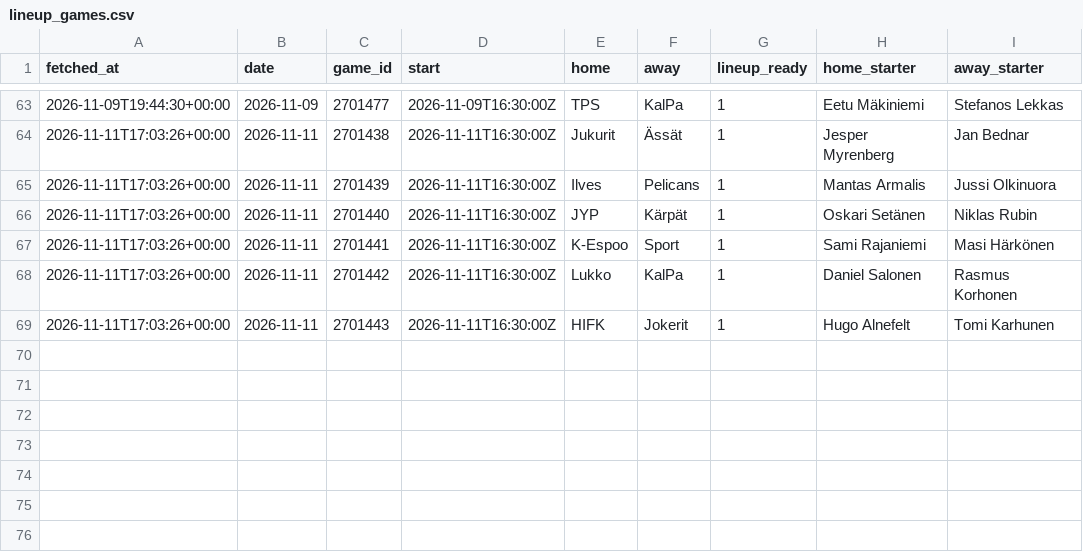
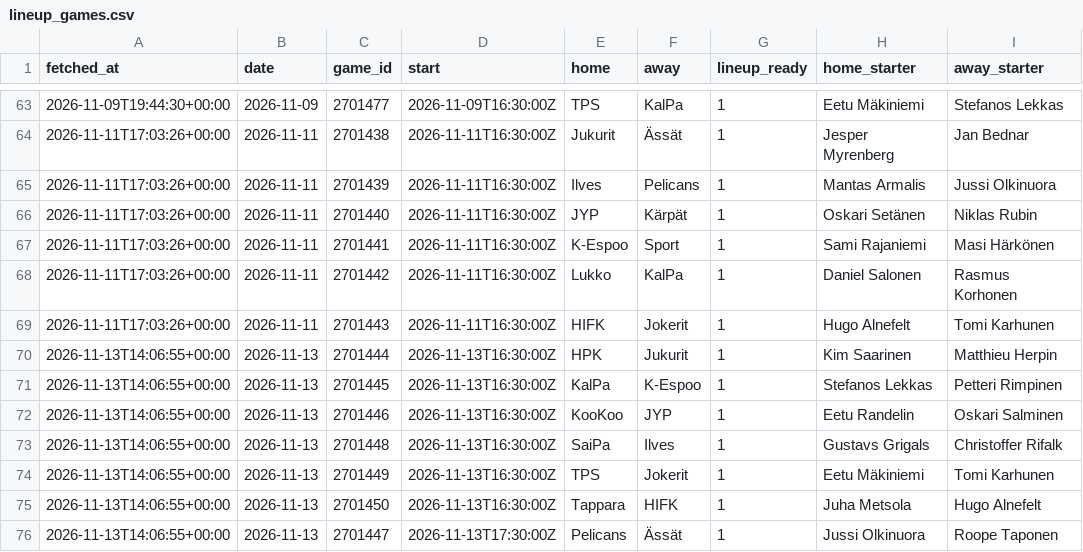
Before and after one commit to mikaheino/liiga-2026-27, a CSV file: lineup_games.csv, drawn as a sheet; only a part is shown, gaps mark what is left out; the diff names each change by its address in the sheet, - before the commit and + after, or states it on an @@ line.

```diff
--- a/lineup_games.csv
+++ b/lineup_games.csv
+row 70: 2026-11-13T14:06:55+00:00 | 2026-11-13 | 2701444 | 2026-11-13T16:30:00Z | HPK | Jukurit | 1 | Kim Saarinen | Matthieu Herpin
+row 71: 2026-11-13T14:06:55+00:00 | 2026-11-13 | 2701445 | 2026-11-13T16:30:00Z | KalPa | K-Espoo | 1 | Stefanos Lekkas | Petteri Rimpinen
+row 72: 2026-11-13T14:06:55+00:00 | 2026-11-13 | 2701446 | 2026-11-13T16:30:00Z | KooKoo | JYP | 1 | Eetu Randelin | Oskari Salminen
+row 73: 2026-11-13T14:06:55+00:00 | 2026-11-13 | 2701448 | 2026-11-13T16:30:00Z | SaiPa | Ilves | 1 | Gustavs Grigals | Christoffer Rifalk
+row 74: 2026-11-13T14:06:55+00:00 | 2026-11-13 | 2701449 | 2026-11-13T16:30:00Z | TPS | Jokerit | 1 | Eetu Mäkiniemi | Tomi Karhunen
+row 75: 2026-11-13T14:06:55+00:00 | 2026-11-13 | 2701450 | 2026-11-13T16:30:00Z | Tappara | HIFK | 1 | Juha Metsola | Hugo Alnefelt
+row 76: 2026-11-13T14:06:55+00:00 | 2026-11-13 | 2701447 | 2026-11-13T17:30:00Z | Pelicans | Ässät | 1 | Jussi Olkinuora | Roope Taponen
```
Also changed, not shown: news_items.csv, 1 other file.
